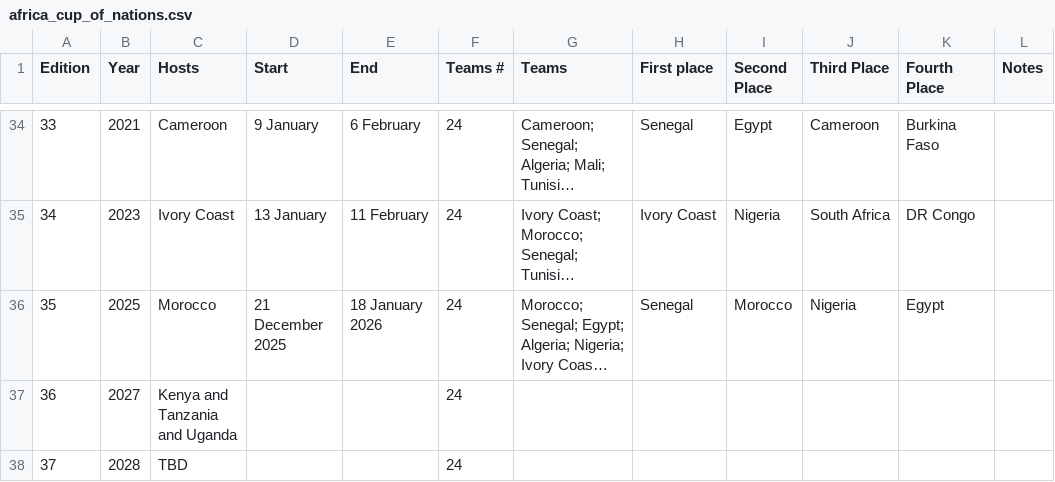
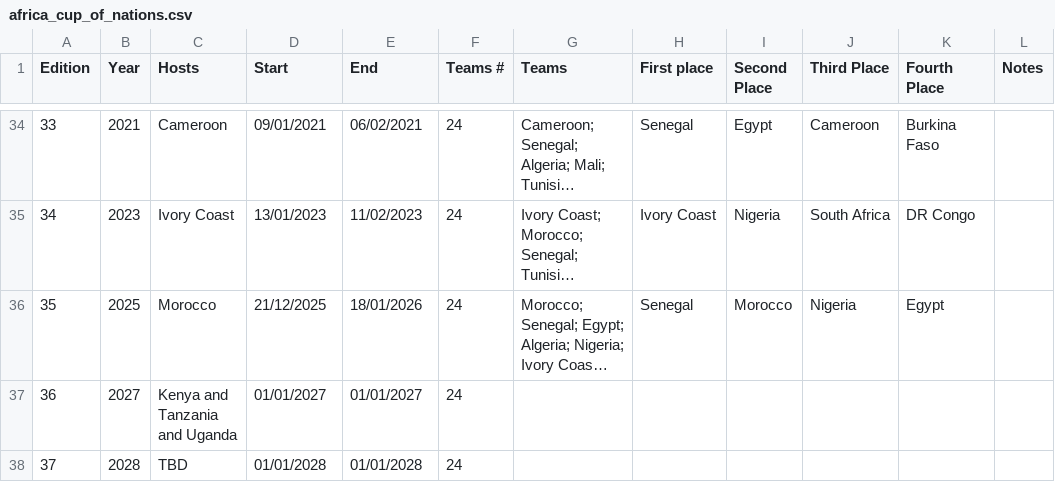
Before and after one commit to noname-nohost/lists, a CSV file: data/africa_cup_of_nations.csv, drawn as a sheet; only a part is shown, gaps mark what is left out; long unchanged cells end in …; the diff covers the shown part only; the diff names each change by its address in the sheet, - before the commit and + after, or states it on an @@ line.

```diff
--- a/data/africa_cup_of_nations.csv
+++ b/data/africa_cup_of_nations.csv
-D34 (Start): 9 January
+D34 (Start): 09/01/2021
-E34 (End): 6 February
+E34 (End): 06/02/2021
-D35 (Start): 13 January
+D35 (Start): 13/01/2023
-E35 (End): 11 February
+E35 (End): 11/02/2023
-D36 (Start): 21 December 2025
+D36 (Start): 21/12/2025
-E36 (End): 18 January 2026
+E36 (End): 18/01/2026
-D37 (Start): (empty)
+D37 (Start): 01/01/2027
-E37 (End): (empty)
+E37 (End): 01/01/2027
-D38 (Start): (empty)
+D38 (Start): 01/01/2028
-E38 (End): (empty)
+E38 (End): 01/01/2028
```
Also changed, not shown: 64 edited cells elsewhere in this file.
